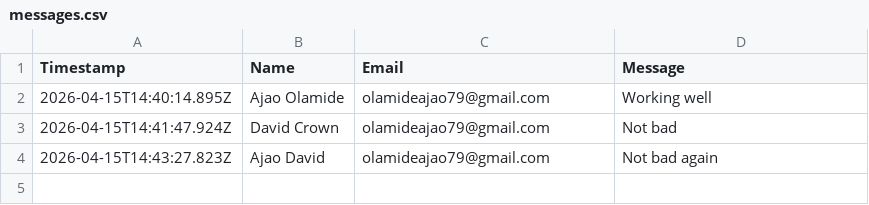
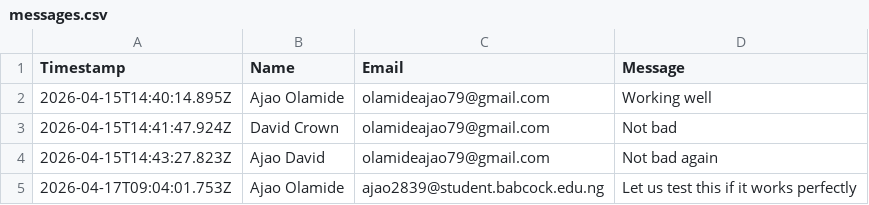
Before and after one commit to Olamide274/apex-pro-main, a CSV file: server/messages.csv, drawn as a sheet; the diff names each change by its address in the sheet, - before the commit and + after, or states it on an @@ line.

Commit message:
Added daily email report with cron job and CSV logging

```diff
--- a/server/messages.csv
+++ b/server/messages.csv
+row 5: 2026-04-17T09:04:01.753Z | Ajao Olamide | ajao2839@student.babcock.edu.ng | Let us test this if it works perfectly
```
Also changed, not shown: 4 other files.
